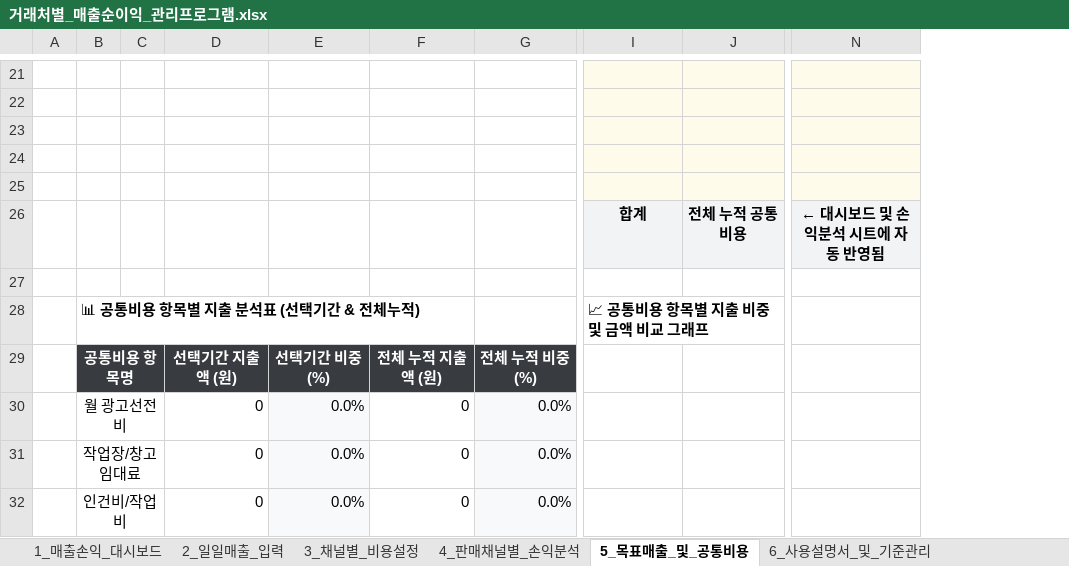
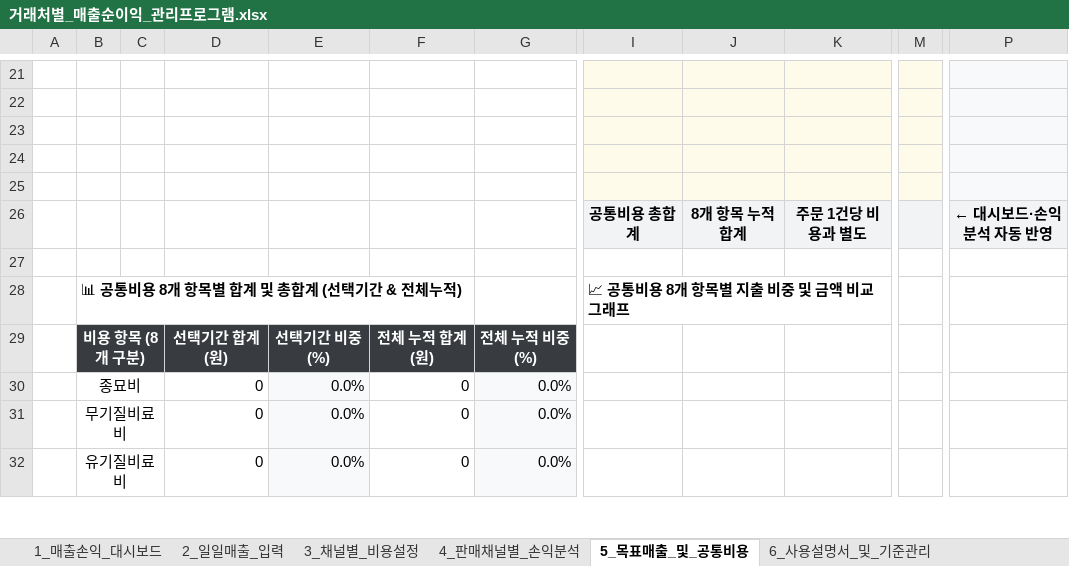
Before and after one commit to maangouniverse/sales-profit-excel-manager, an Excel workbook: 거래처별_매출순이익_관리프로그램.xlsx, sheet 5_목표매출_및_공통비용, drawn as a sheet; only a part is shown, gaps mark what is left out; values as stored, in another font and other column widths than the file's, no borders; charts and pictures and conditional formats not drawn; removed rows and columns are numbered as before the commit, all else as after; the diff covers the shown part only; the diff names each change by its address in the sheet, - before the commit and + after, or states it on an @@ line.

Commit message:
feat: 공통비용 8개 항목 드롭다운 구성 및 월별·연도별·조회기간별 자동 집계·손익 반영

```diff
--- a/거래처별_매출순이익_관리프로그램.xlsx (sheet 5_목표매출_및_공통비용)
+++ b/거래처별_매출순이익_관리프로그램.xlsx (sheet 5_목표매출_및_공통비용)
-column J, row 26: 전체 누적 공통비용
+column J, row 26: 8개 항목 누적 합계
+column K, row 26: 주문 1건당 비용과 별도
+column M, empty
-column N, row 26: ← 대시보드 및 손익분석 시트에 자동 반영됨
+column P, row 26: ← 대시보드·손익분석 자동 반영
-I26: 합계
+I26: 공통비용 총합계
-B28: 📊 공통비용 항목별 지출 분석표 (선택기간 & 전체누적)
+B28: 📊 공통비용 8개 항목별 합계 및 총합계 (선택기간 & 전체누적)
-I28: 📈 공통비용 항목별 지출 비중 및 금액 비교 그래프
+I28: 📈 공통비용 8개 항목별 지출 비중 및 금액 비교 그래프
-B29: 공통비용 항목명
+B29: 비용 항목 (8개 구분)
-D29: 선택기간 지출액 (원)
+D29: 선택기간 합계 (원)
-F29: 전체 누적 지출액 (원)
+F29: 전체 누적 합계 (원)
-B30: 월 광고선전비
+B30: 종묘비
-B31: 작업장/창고 임대료
+B31: 무기질비료비
-B32: 인건비/작업비
+B32: 유기질비료비
```
Also changed, not shown: 3 added rows, 7 edited cells, cell formats and merged cells elsewhere in this sheet, sheet 1_매출손익_대시보드, formulas that keep their value, charts or pictures, 6 other files.
